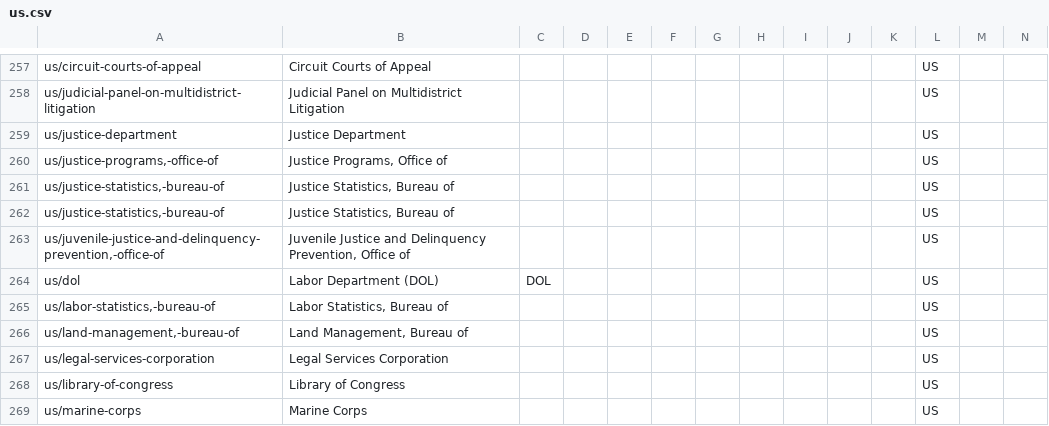
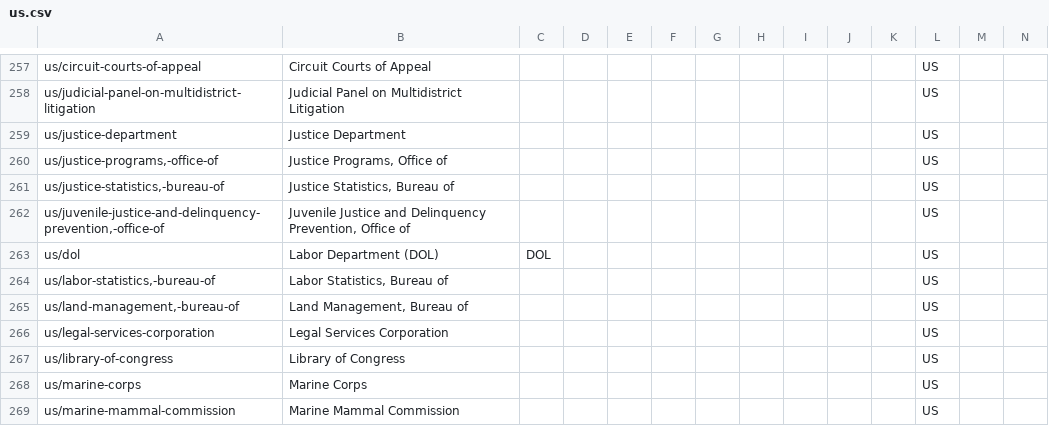
Before and after one commit to datasets/publicbodies, a CSV file: data/us.csv, drawn as a sheet; only a part is shown, gaps mark what is left out; the shorter side is filled out with more unchanged rows; rows hold the shown columns only; the diff names each change by its address in the sheet, - before the commit and + after, or states it on an @@ line.

Commit message:
remove duplicate row (issue #86)

```diff
--- a/data/us.csv
+++ b/data/us.csv
-row 262: us/justice-statistics,-bureau-of | Justice Statistics, Bureau of |  |  |  |  |  |  |  |  |  | US
```
